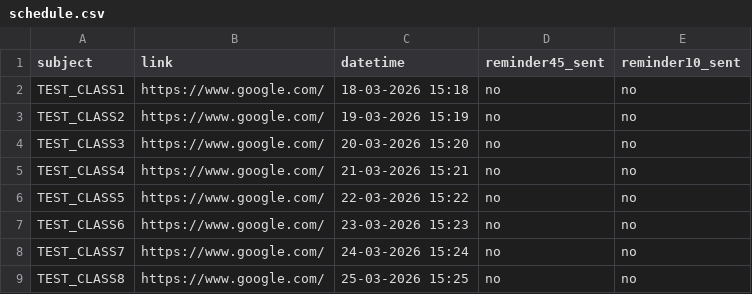
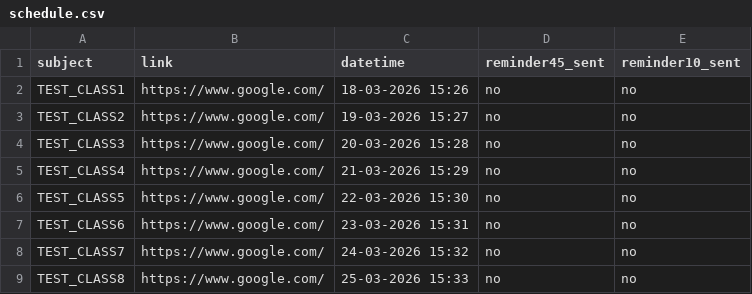
Before and after one commit to APIndustronAI/pgdm_class_remainder, a CSV file: data/schedule.csv, drawn as a sheet.

Commit message:
Update schedule.csv

```diff
--- a/data/schedule.csv
+++ b/data/schedule.csv
@@ -1,9 +1,9 @@
 subject,link,datetime,reminder45_sent,reminder10_sent
-TEST_CLASS1,https://www.google.com/,18-03-2026 15:18,no,no
-TEST_CLASS2,https://www.google.com/,19-03-2026 15:19,no,no
-TEST_CLASS3,https://www.google.com/,20-03-2026 15:20,no,no
-TEST_CLASS4,https://www.google.com/,21-03-2026 15:21,no,no
-TEST_CLASS5,https://www.google.com/,22-03-2026 15:22,no,no
-TEST_CLASS6,https://www.google.com/,23-03-2026 15:23,no,no
-TEST_CLASS7,https://www.google.com/,24-03-2026 15:24,no,no
-TEST_CLASS8,https://www.google.com/,25-03-2026 15:25,no,no
+TEST_CLASS1,https://www.google.com/,18-03-2026 15:26,no,no
+TEST_CLASS2,https://www.google.com/,19-03-2026 15:27,no,no
+TEST_CLASS3,https://www.google.com/,20-03-2026 15:28,no,no
+TEST_CLASS4,https://www.google.com/,21-03-2026 15:29,no,no
+TEST_CLASS5,https://www.google.com/,22-03-2026 15:30,no,no
+TEST_CLASS6,https://www.google.com/,23-03-2026 15:31,no,no
+TEST_CLASS7,https://www.google.com/,24-03-2026 15:32,no,no
+TEST_CLASS8,https://www.google.com/,25-03-2026 15:33,no,no
```
